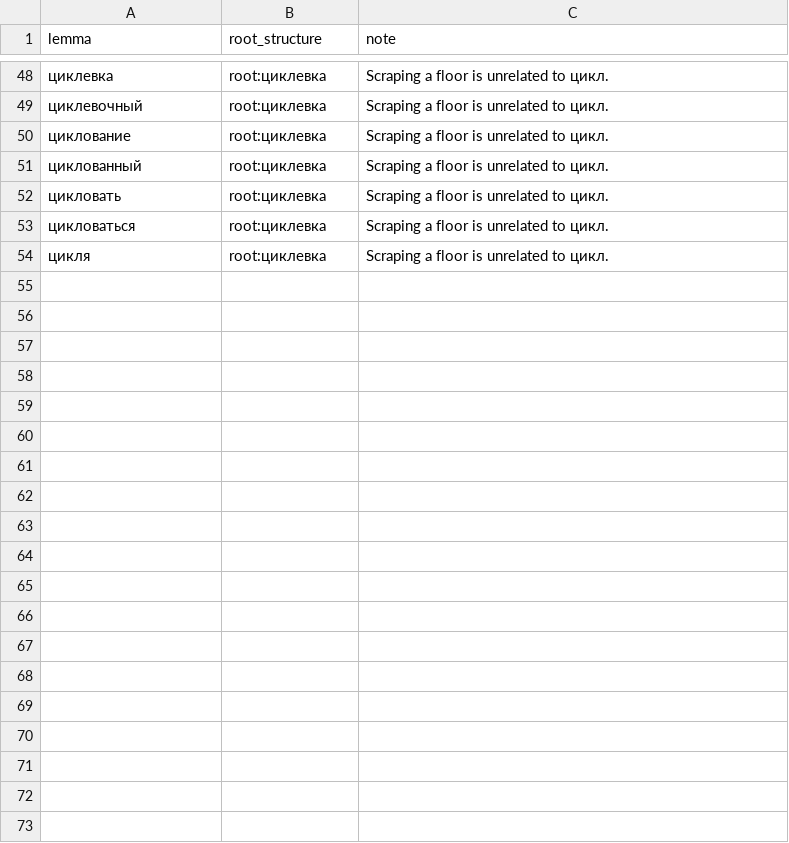
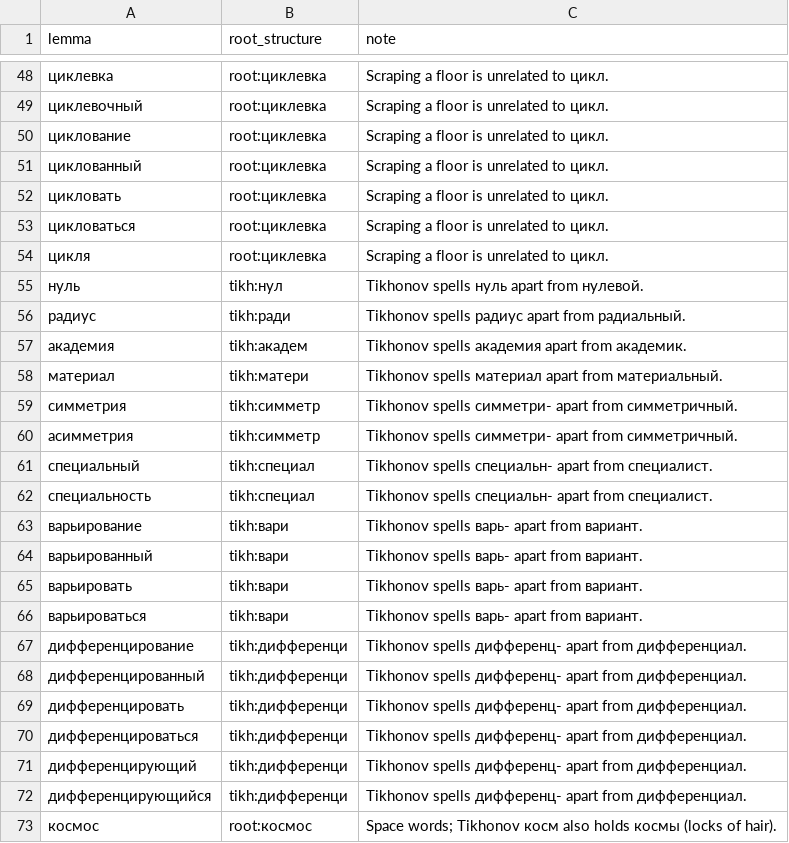
Before and after one commit to andrewgark/interoves_django, a TSV file: games/censorly/lexical/data/reviewed_derived_roots.tsv, drawn as a sheet; only a part is shown, gaps mark what is left out; the diff covers the shown part only.

```diff
--- a/games/censorly/lexical/data/reviewed_derived_roots.tsv
+++ b/games/censorly/lexical/data/reviewed_derived_roots.tsv
@@ -54 +54,20 @@ lemma	root_structure	note
 цикля	root:циклевка	Scraping a floor is unrelated to цикл.
+нуль	tikh:нул	Tikhonov spells нуль apart from нулевой.
+радиус	tikh:ради	Tikhonov spells радиус apart from радиальный.
+академия	tikh:академ	Tikhonov spells академия apart from академик.
+материал	tikh:матери	Tikhonov spells материал apart from материальный.
+симметрия	tikh:симметр	Tikhonov spells симметри- apart from симметричный.
+асимметрия	tikh:симметр	Tikhonov spells симметри- apart from симметричный.
+специальный	tikh:специал	Tikhonov spells специальн- apart from специалист.
+специальность	tikh:специал	Tikhonov spells специальн- apart from специалист.
+варьирование	tikh:вари	Tikhonov spells варь- apart from вариант.
+варьированный	tikh:вари	Tikhonov spells варь- apart from вариант.
+варьировать	tikh:вари	Tikhonov spells варь- apart from вариант.
+варьироваться	tikh:вари	Tikhonov spells варь- apart from вариант.
+дифференцирование	tikh:дифференци	Tikhonov spells дифференц- apart from дифференциал.
+дифференцированный	tikh:дифференци	Tikhonov spells дифференц- apart from дифференциал.
+дифференцировать	tikh:дифференци	Tikhonov spells дифференц- apart from дифференциал.
+дифференцироваться	tikh:дифференци	Tikhonov spells дифференц- apart from дифференциал.
+дифференцирующий	tikh:дифференци	Tikhonov spells дифференц- apart from дифференциал.
+дифференцирующийся	tikh:дифференци	Tikhonov spells дифференц- apart from дифференциал.
+космос	root:космос	Space words; Tikhonov косм also holds космы (locks of hair).
```
Also changed, not shown: 37 added rows elsewhere in this file, 4 other files.
